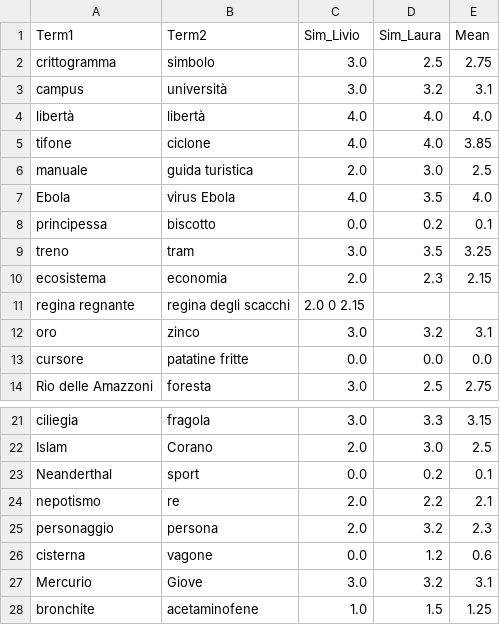
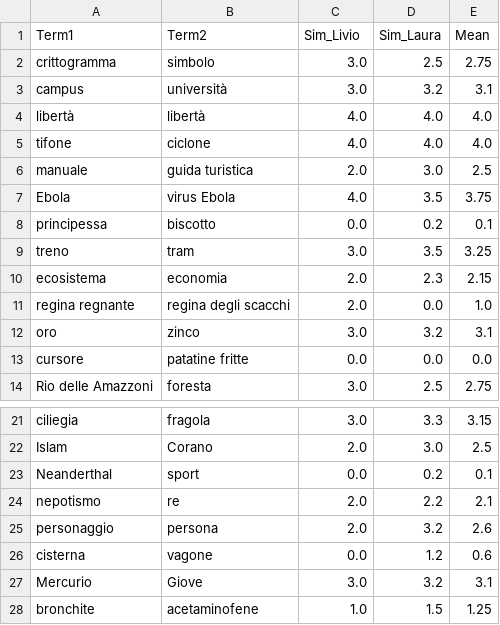
Before and after one commit to lauraventrice/TLN, a TSV file: Radicioni/Esercizio 3/resources/it.test.data_annotated.tsv, drawn as a sheet; only a part is shown, gaps mark what is left out.

```diff
--- a/Radicioni/Esercizio 3/resources/it.test.data_annotated.tsv
+++ b/Radicioni/Esercizio 3/resources/it.test.data_annotated.tsv
@@ -4,5 +4,5 @@ campus	università	3.0	3.2	3.1
 libertà	libertà	4.0	4.0	4.0
-tifone	ciclone	4.0	4.0	3.85
+tifone	ciclone	4.0	4.0	4.0
 manuale	guida turistica	2.0	3.0	2.5
-Ebola	virus Ebola	4.0	3.5	4.0
+Ebola	virus Ebola	4.0	3.5	3.75
 principessa	biscotto	0.0	0.2	0.1
@@ -10,3 +10,3 @@ treno	tram	3.0	3.5	3.25
 ecosistema	economia	2.0	2.3	2.15
-regina regnante	regina degli scacchi	2.0 0   2.15
+regina regnante	regina degli scacchi	2.0	0.0	1.0
 oro	zinco	3.0	3.2	3.1
@@ -24,3 +24,3 @@ Neanderthal	sport	0.0	0.2	0.1
 nepotismo	re	2.0	2.2	2.1
-personaggio	persona	2.0	3.2	2.3
+personaggio	persona	2.0	3.2	2.6
 cisterna	vagone	0.0	1.2	0.6
```
Also changed, not shown: 1 other file.
